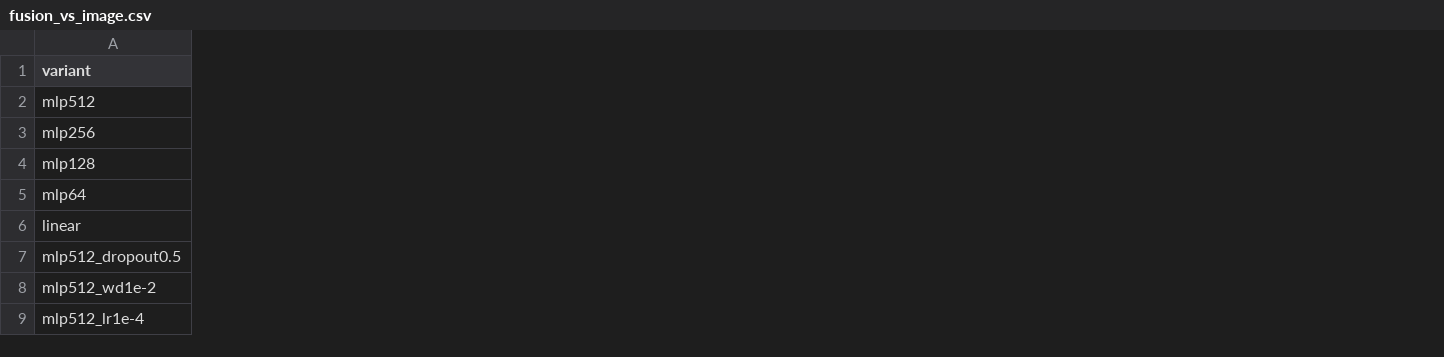
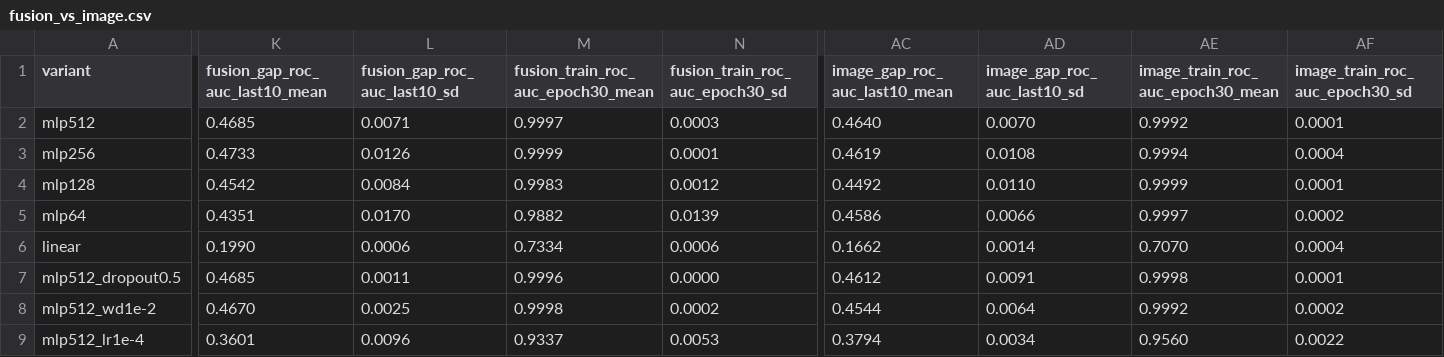
Before and after one commit to createrW/sdascd, a CSV file: meme-sarcasm-robustness-multimodal-baseline/Team_Review/multimodal/overfitting/fusion_vs_image.csv, drawn as a sheet; only a part is shown, gaps mark what is left out; the diff covers the shown part only; the diff names each change by its address in the sheet, - before the commit and + after, or states it on an @@ line.

```diff
--- a/meme-sarcasm-robustness-multimodal-baseline/Team_Review/multimodal/overfitting/fusion_vs_image.csv
+++ b/meme-sarcasm-robustness-multimodal-baseline/Team_Review/multimodal/overfitting/fusion_vs_image.csv
+column K (fusion_gap_roc_auc_last10_mean), rows 2-9: 0.4685 | 0.4733 | 0.4542 | 0.4351 | 0.1990 | 0.4685 | 0.4670 | 0.3601
+column L (fusion_gap_roc_auc_last10_sd), rows 2-9: 0.0071 | 0.0126 | 0.0084 | 0.0170 | 0.0006 | 0.0011 | 0.0025 | 0.0096
+column M, rows 1-9: fusion_train_roc_auc_epoch30_mean | 0.9997 | 0.9999 | 0.9983 | 0.9882 | 0.7334 | 0.9996 | 0.9998 | 0.9337
+column N (fusion_train_roc_auc_epoch30_sd), rows 2-9: 0.0003 | 0.0001 | 0.0012 | 0.0139 | 0.0006 | 0.0000 | 0.0002 | 0.0053
+column AC (image_gap_roc_auc_last10_mean), rows 2-9: 0.4640 | 0.4619 | 0.4492 | 0.4586 | 0.1662 | 0.4612 | 0.4544 | 0.3794
+column AD (image_gap_roc_auc_last10_sd), rows 2-9: 0.0070 | 0.0108 | 0.0110 | 0.0066 | 0.0014 | 0.0091 | 0.0064 | 0.0034
+column AE (image_train_roc_auc_epoch30_mean), rows 2-9: 0.9992 | 0.9994 | 0.9999 | 0.9997 | 0.7070 | 0.9998 | 0.9992 | 0.9560
+column AF (image_train_roc_auc_epoch30_sd), rows 2-9: 0.0001 | 0.0004 | 0.0001 | 0.0002 | 0.0004 | 0.0001 | 0.0002 | 0.0022
```
Also changed, not shown: 2 edited cells elsewhere in this file, meme-sarcasm-robustness-multimodal-baseline/Team_Review/multimodal/overfitting/run_summary.csv, 19 other files.
